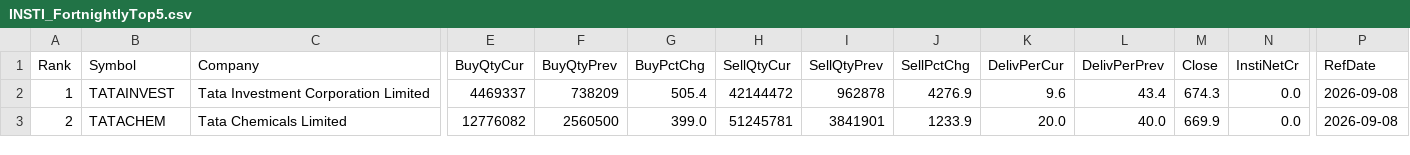
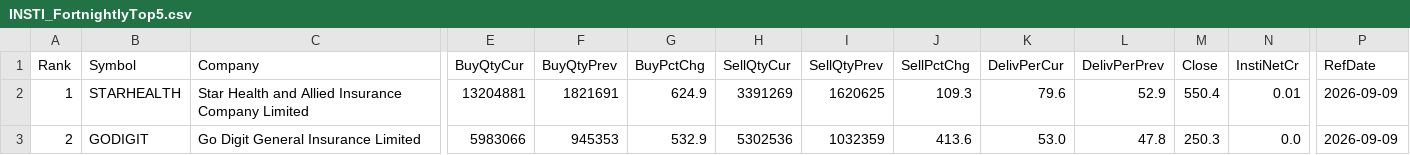
Before and after one commit to heartaltafhussain-lgtm/insti-tracker, a CSV file: INSTI_FortnightlyTop5.csv, drawn as a sheet; only a part is shown, gaps mark what is left out; the diff covers the shown part only; the diff names each change by its address in the sheet, - before the commit and + after, or states it on an @@ line.

```diff
--- a/INSTI_FortnightlyTop5.csv
+++ b/INSTI_FortnightlyTop5.csv
-B2 (Symbol): TATAINVEST
+B2 (Symbol): STARHEALTH
-C2 (Company): Tata Investment Corporation Limited
+C2 (Company): Star Health and Allied Insurance Company Limited
-E2 (BuyQtyCur): 4469337
+E2 (BuyQtyCur): 13204881
-F2 (BuyQtyPrev): 738209
+F2 (BuyQtyPrev): 1821691
-G2 (BuyPctChg): 505.4
+G2 (BuyPctChg): 624.9
-H2 (SellQtyCur): 42144472
+H2 (SellQtyCur): 3391269
-I2 (SellQtyPrev): 962878
+I2 (SellQtyPrev): 1620625
-J2 (SellPctChg): 4276.9
+J2 (SellPctChg): 109.3
-K2 (DelivPerCur): 9.6
+K2 (DelivPerCur): 79.6
-L2 (DelivPerPrev): 43.4
+L2 (DelivPerPrev): 52.9
-M2 (Close): 674.3
+M2 (Close): 550.4
-N2 (InstiNetCr): 0.0
+N2 (InstiNetCr): 0.01
-P2:P3 (RefDate): 2026-09-08
+P2:P3 (RefDate): 2026-09-09
-B3 (Symbol): TATACHEM
+B3 (Symbol): GODIGIT
-C3 (Company): Tata Chemicals Limited
+C3 (Company): Go Digit General Insurance Limited
-E3 (BuyQtyCur): 12776082
+E3 (BuyQtyCur): 5983066
-F3 (BuyQtyPrev): 2560500
+F3 (BuyQtyPrev): 945353
-G3 (BuyPctChg): 399.0
+G3 (BuyPctChg): 532.9
-H3 (SellQtyCur): 51245781
+H3 (SellQtyCur): 5302536
-I3 (SellQtyPrev): 3841901
+I3 (SellQtyPrev): 1032359
-J3 (SellPctChg): 1233.9
+J3 (SellPctChg): 413.6
-K3 (DelivPerCur): 20.0
+K3 (DelivPerCur): 53.0
-L3 (DelivPerPrev): 40.0
+L3 (DelivPerPrev): 47.8
-M3 (Close): 669.9
+M3 (Close): 250.3
```
Also changed, not shown: 41 edited cells elsewhere in this file, INSTI_Accumulation.csv, INSTI_Deals.csv, 6 other files.
